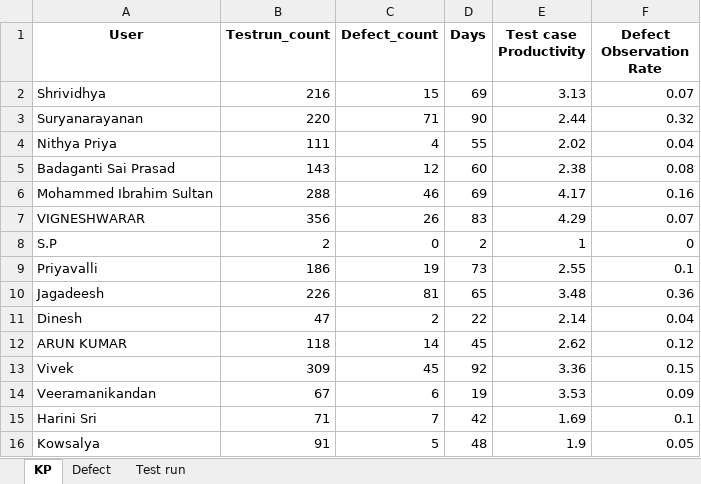
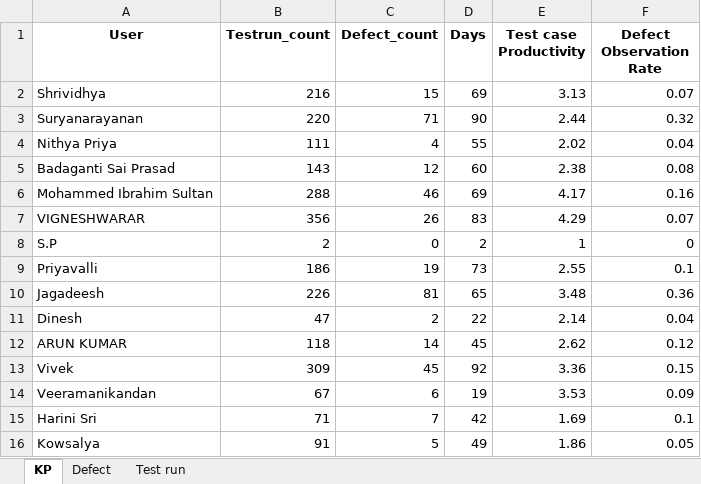
Before and after one commit to DineshGoverthanan/KCE_KPI, an Excel workbook: kp_data.xlsx, sheet KP, drawn as a sheet; values as stored, in another font and other column widths than the file's, no borders; the diff names each change by its address in the sheet, - before the commit and + after, or states it on an @@ line.

```diff
--- a/kp_data.xlsx (sheet KP)
+++ b/kp_data.xlsx (sheet KP)
-D16 (Days): 48
+D16 (Days): 49
-E16 (Test case Productivity): 1.9
+E16 (Test case Productivity): 1.86
```
Also changed, not shown: sheet Test run, 11 other files.
